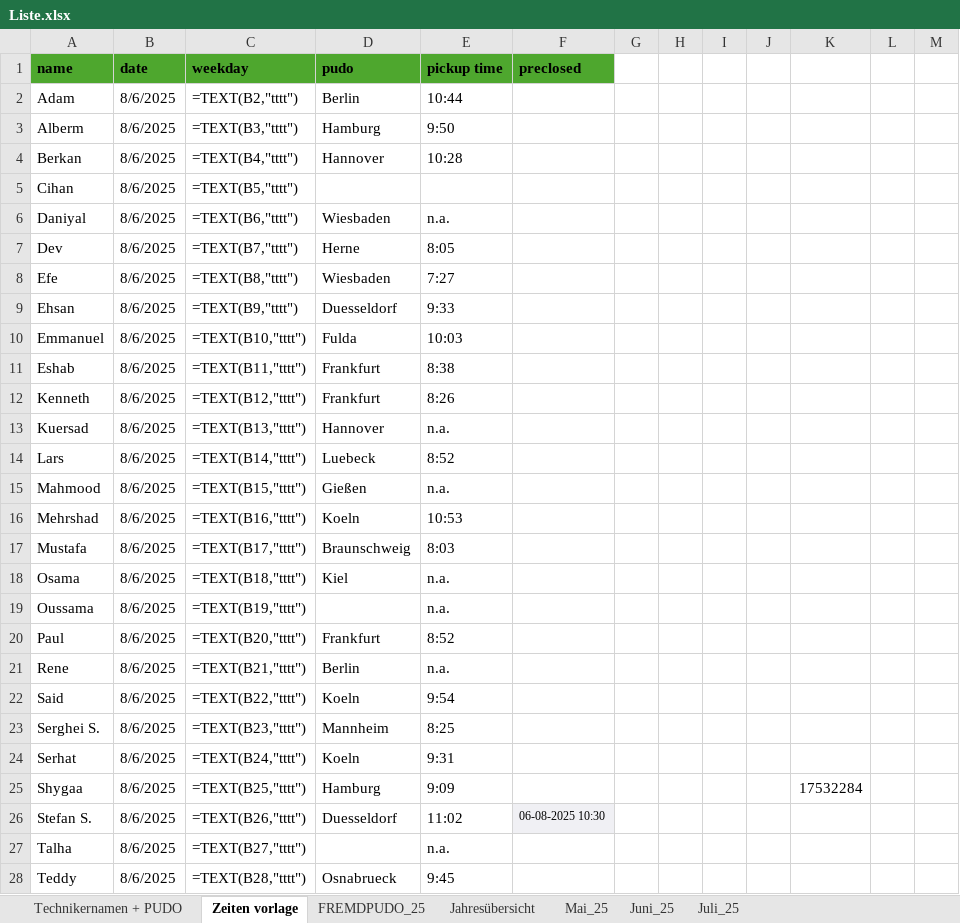
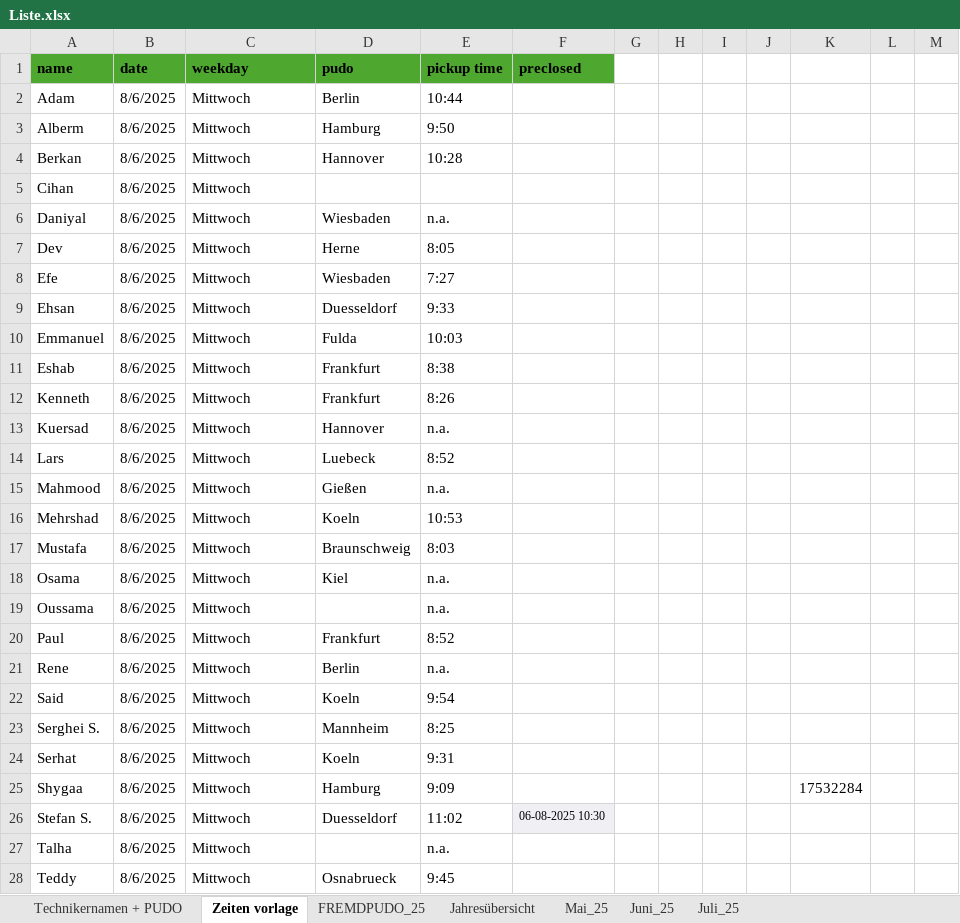
Before and after one commit to erenzmk/Dispatch, an Excel workbook: data/Liste.xlsx, sheet Zeiten vorlage, drawn as a sheet; only a part is shown; values as stored, in another font and other column widths than the file's, no borders; formulas without a stored value are shown as written; 1 other sheet too large or unreadable and not compared; the diff covers the shown part only; the diff names each change by its address in the sheet, - before the commit and + after, or states it on an @@ line.

```diff
--- a/data/Liste.xlsx (sheet Zeiten vorlage)
+++ b/data/Liste.xlsx (sheet Zeiten vorlage)
-C2 (weekday): =TEXT(B2,"tttt")
+C2 (weekday): Mittwoch
-C3 (weekday): =TEXT(B3,"tttt")
+C3 (weekday): Mittwoch
-C4 (weekday): =TEXT(B4,"tttt")
+C4 (weekday): Mittwoch
-C5 (weekday): =TEXT(B5,"tttt")
+C5 (weekday): Mittwoch
-C6 (weekday): =TEXT(B6,"tttt")
+C6 (weekday): Mittwoch
-C7 (weekday): =TEXT(B7,"tttt")
+C7 (weekday): Mittwoch
-C8 (weekday): =TEXT(B8,"tttt")
+C8 (weekday): Mittwoch
-C9 (weekday): =TEXT(B9,"tttt")
+C9 (weekday): Mittwoch
-C10 (weekday): =TEXT(B10,"tttt")
+C10 (weekday): Mittwoch
-C11 (weekday): =TEXT(B11,"tttt")
+C11 (weekday): Mittwoch
-C12 (weekday): =TEXT(B12,"tttt")
+C12 (weekday): Mittwoch
-C13 (weekday): =TEXT(B13,"tttt")
+C13 (weekday): Mittwoch
-C14 (weekday): =TEXT(B14,"tttt")
+C14 (weekday): Mittwoch
-C15 (weekday): =TEXT(B15,"tttt")
+C15 (weekday): Mittwoch
-C16 (weekday): =TEXT(B16,"tttt")
+C16 (weekday): Mittwoch
-C17 (weekday): =TEXT(B17,"tttt")
+C17 (weekday): Mittwoch
-C18 (weekday): =TEXT(B18,"tttt")
+C18 (weekday): Mittwoch
-C19 (weekday): =TEXT(B19,"tttt")
+C19 (weekday): Mittwoch
-C20 (weekday): =TEXT(B20,"tttt")
+C20 (weekday): Mittwoch
-C21 (weekday): =TEXT(B21,"tttt")
+C21 (weekday): Mittwoch
-C22 (weekday): =TEXT(B22,"tttt")
+C22 (weekday): Mittwoch
-C23 (weekday): =TEXT(B23,"tttt")
+C23 (weekday): Mittwoch
-C24 (weekday): =TEXT(B24,"tttt")
+C24 (weekday): Mittwoch
-C25 (weekday): =TEXT(B25,"tttt")
+C25 (weekday): Mittwoch
-C26 (weekday): =TEXT(B26,"tttt")
+C26 (weekday): Mittwoch
-C27 (weekday): =TEXT(B27,"tttt")
+C27 (weekday): Mittwoch
-C28 (weekday): =TEXT(B28,"tttt")
+C28 (weekday): Mittwoch
```
Also changed, not shown: 3 edited cells elsewhere in this sheet, sheet FREMDPUDO_25, sheet Juni_25, sheet Mai_25.
